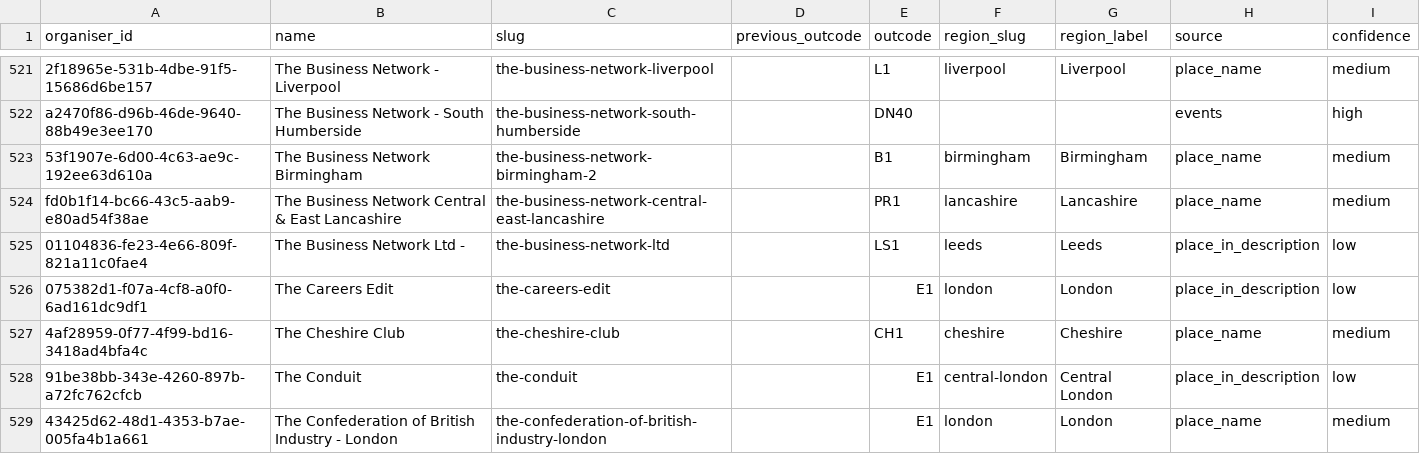
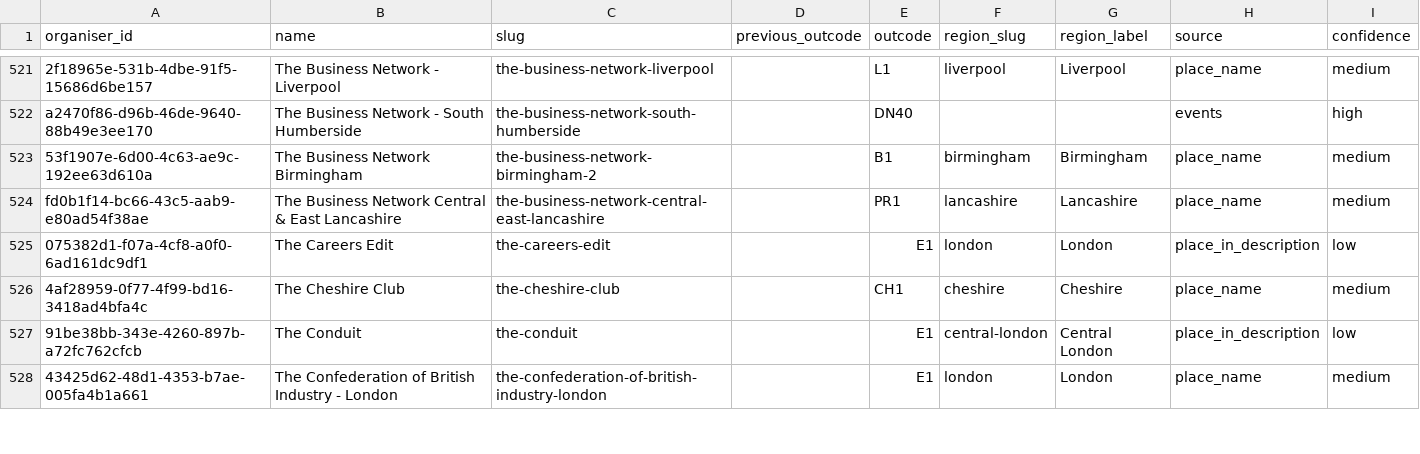
Before and after one commit to pips249-create/The-networker-hub, a CSV file: data/organiser-geography-enrichment.csv, drawn as a sheet; only a part is shown, gaps mark what is left out; the diff names each change by its address in the sheet, - before the commit and + after, or states it on an @@ line.

```diff
--- a/data/organiser-geography-enrichment.csv
+++ b/data/organiser-geography-enrichment.csv
-row 525: 01104836-fe23-4e66-809f-821a11c0fae4 | The Business Network Ltd - | the-business-network-ltd |  | LS1 | leeds | Leeds | place_in_description | low
```
Also changed, not shown: data/Segment-A-Email2-Brevo-import.csv, data/Segment-A-Email2-TEST-Brevo-import.csv, 8 other files.
